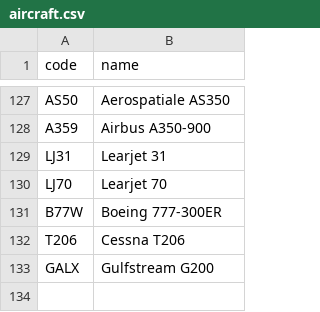
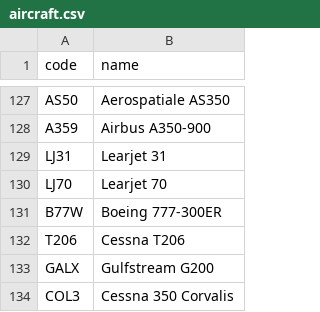
Before and after one commit to kds54/MMM-Planefinder, a CSV file: aircraft.csv, drawn as a sheet; only a part is shown, gaps mark what is left out; the diff names each change by its address in the sheet, - before the commit and + after, or states it on an @@ line.

Commit message:
Update aircraft.csv

```diff
--- a/aircraft.csv
+++ b/aircraft.csv
+row 134: COL3 | Cessna 350 Corvalis
```
